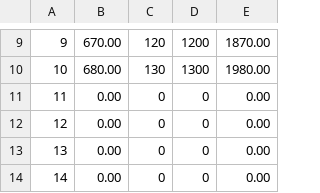
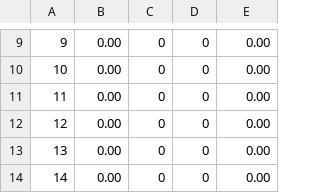
Before and after one commit to Lchika/IrairaBoScoreBoard, a CSV file: Assets/RankingData.csv, drawn as a sheet; only a part is shown, gaps mark what is left out; the diff covers the shown part only.

```diff
--- a/Assets/RankingData.csv
+++ b/Assets/RankingData.csv
@@ -9,3 +9,3 @@
-9, 670.00, 120, 1200, 1870.00
-10, 680.00, 130, 1300, 1980.00
+9, 0.00, 0, 0, 0.00
+10, 0.00, 0, 0, 0.00
 11, 0.00, 0, 0, 0.00
```
Also changed, not shown: 32 edited cells elsewhere in this file, IrairaBoScoreBoard.app/Contents/RankingData.csv, 10 other files.
